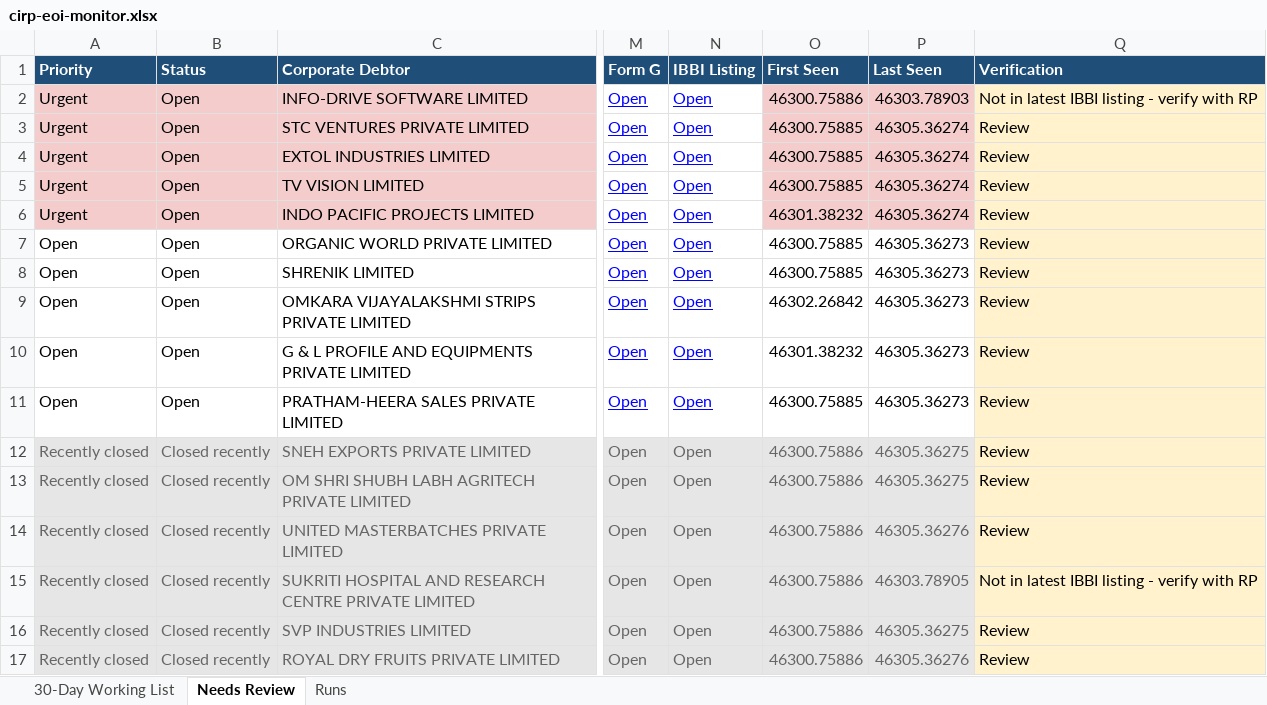
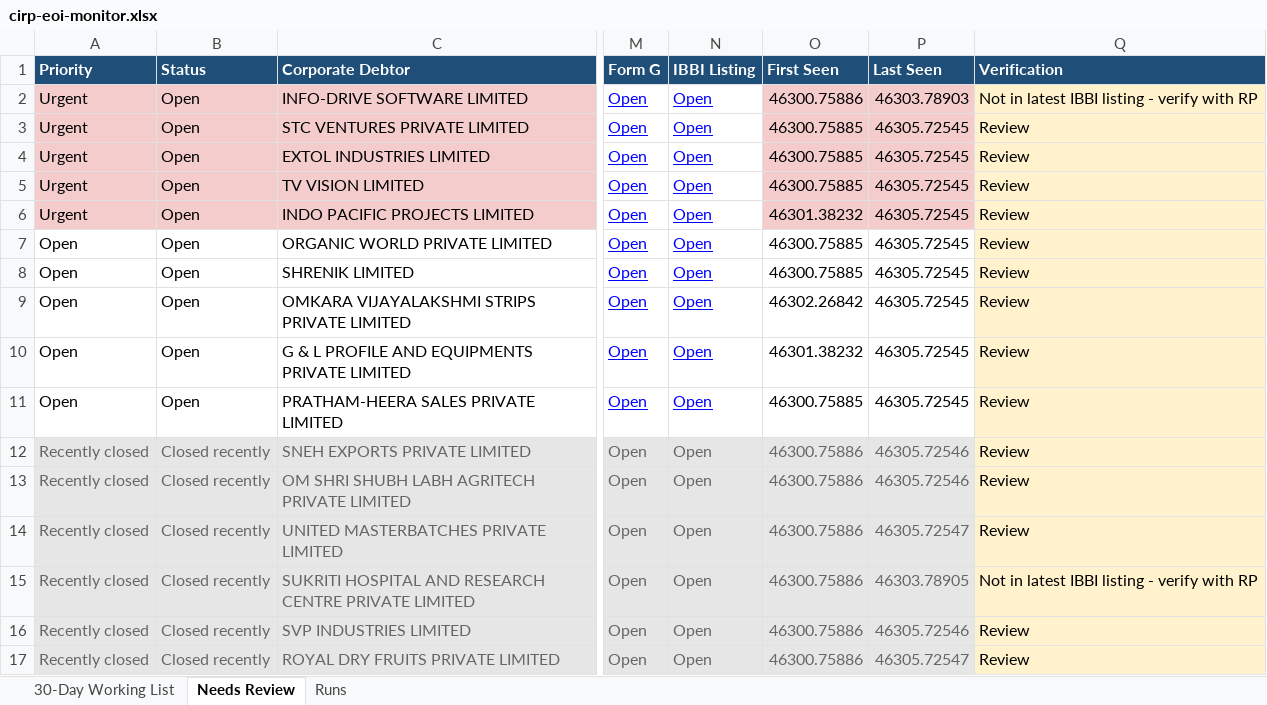
Before and after one commit to Raksham97/cirp-eoi-monitor, an Excel workbook: docs/cirp-eoi-monitor.xlsx, sheet Needs Review, drawn as a sheet; only a part is shown, gaps mark what is left out; values as stored, in another font and other column widths than the file's, no borders; the diff names each change by its address in the sheet, - before the commit and + after, or states it on an @@ line.

```diff
--- a/docs/cirp-eoi-monitor.xlsx (sheet Needs Review)
+++ b/docs/cirp-eoi-monitor.xlsx (sheet Needs Review)
-P3:P6 (Last Seen): 46305.36274
+P3:P6 (Last Seen): 46305.72545
-P7:P11 (Last Seen): 46305.36273
+P7:P11 (Last Seen): 46305.72545
-P12:P13 (Last Seen): 46305.36275
+P12:P13 (Last Seen): 46305.72546
-P14 (Last Seen): 46305.36276
+P14 (Last Seen): 46305.72547
-P16 (Last Seen): 46305.36275
+P16 (Last Seen): 46305.72546
-P17 (Last Seen): 46305.36276
+P17 (Last Seen): 46305.72547
```
Also changed, not shown: sheet 30-Day Working List, sheet Runs, 6 other files.
